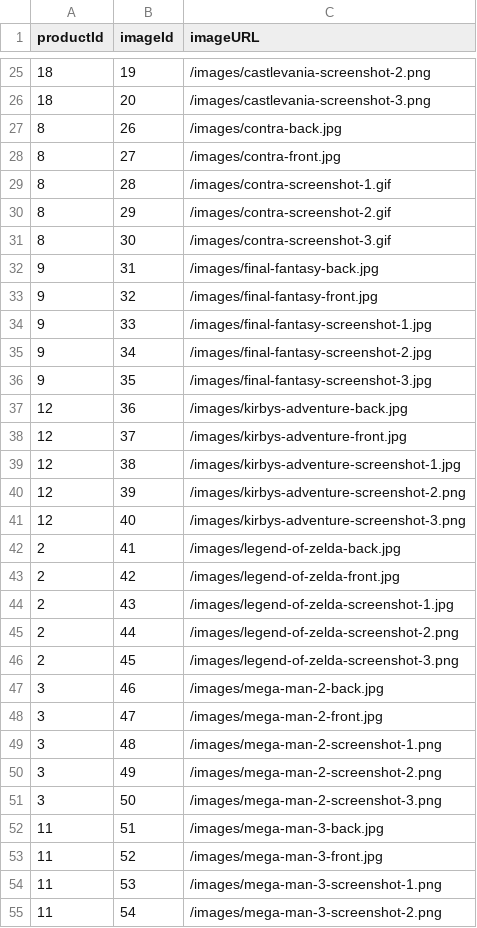
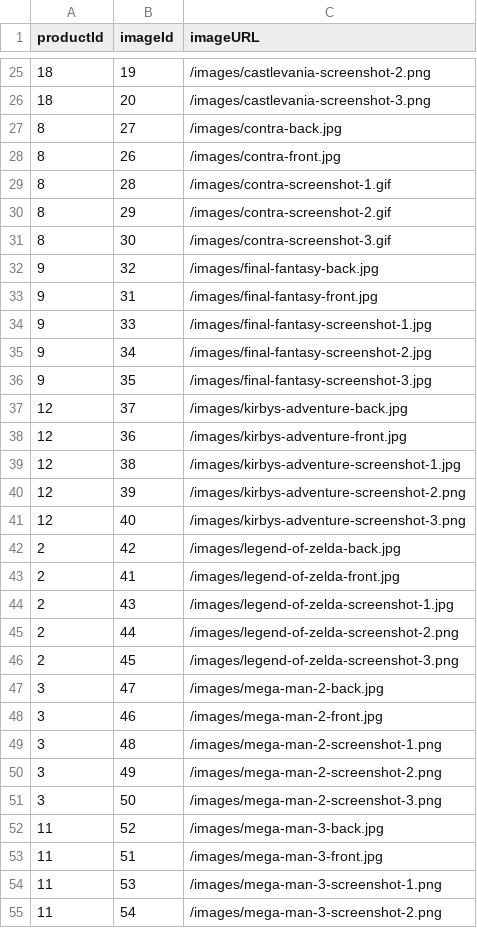
Before and after one commit to johnnguyencodes/grove-of-gardens, a CSV file: productImages.csv, drawn as a sheet; only a part is shown, gaps mark what is left out; the diff covers the shown part only.

```diff
--- a/productImages.csv
+++ b/productImages.csv
@@ -26,4 +26,4 @@ productId,imageId,imageURL
 18,20,/images/castlevania-screenshot-3.png
-8,26,/images/contra-back.jpg
-8,27,/images/contra-front.jpg
+8,27,/images/contra-back.jpg
+8,26,/images/contra-front.jpg
 8,28,/images/contra-screenshot-1.gif
@@ -31,4 +31,4 @@ productId,imageId,imageURL
 8,30,/images/contra-screenshot-3.gif
-9,31,/images/final-fantasy-back.jpg
-9,32,/images/final-fantasy-front.jpg
+9,32,/images/final-fantasy-back.jpg
+9,31,/images/final-fantasy-front.jpg
 9,33,/images/final-fantasy-screenshot-1.jpg
@@ -36,4 +36,4 @@ productId,imageId,imageURL
 9,35,/images/final-fantasy-screenshot-3.jpg
-12,36,/images/kirbys-adventure-back.jpg
-12,37,/images/kirbys-adventure-front.jpg
+12,37,/images/kirbys-adventure-back.jpg
+12,36,/images/kirbys-adventure-front.jpg
 12,38,/images/kirbys-adventure-screenshot-1.jpg
@@ -41,4 +41,4 @@ productId,imageId,imageURL
 12,40,/images/kirbys-adventure-screenshot-3.png
-2,41,/images/legend-of-zelda-back.jpg
-2,42,/images/legend-of-zelda-front.jpg
+2,42,/images/legend-of-zelda-back.jpg
+2,41,/images/legend-of-zelda-front.jpg
 2,43,/images/legend-of-zelda-screenshot-1.jpg
@@ -46,4 +46,4 @@ productId,imageId,imageURL
 2,45,/images/legend-of-zelda-screenshot-3.png
-3,46,/images/mega-man-2-back.jpg
-3,47,/images/mega-man-2-front.jpg
+3,47,/images/mega-man-2-back.jpg
+3,46,/images/mega-man-2-front.jpg
 3,48,/images/mega-man-2-screenshot-1.png
@@ -51,4 +51,4 @@ productId,imageId,imageURL
 3,50,/images/mega-man-2-screenshot-3.png
-11,51,/images/mega-man-3-back.jpg
-11,52,/images/mega-man-3-front.jpg
+11,52,/images/mega-man-3-back.jpg
+11,51,/images/mega-man-3-front.jpg
 11,53,/images/mega-man-3-screenshot-1.png
```
Also changed, not shown: 14 added rows, 14 removed rows and 14 edited cells elsewhere in this file, 1 other file.
